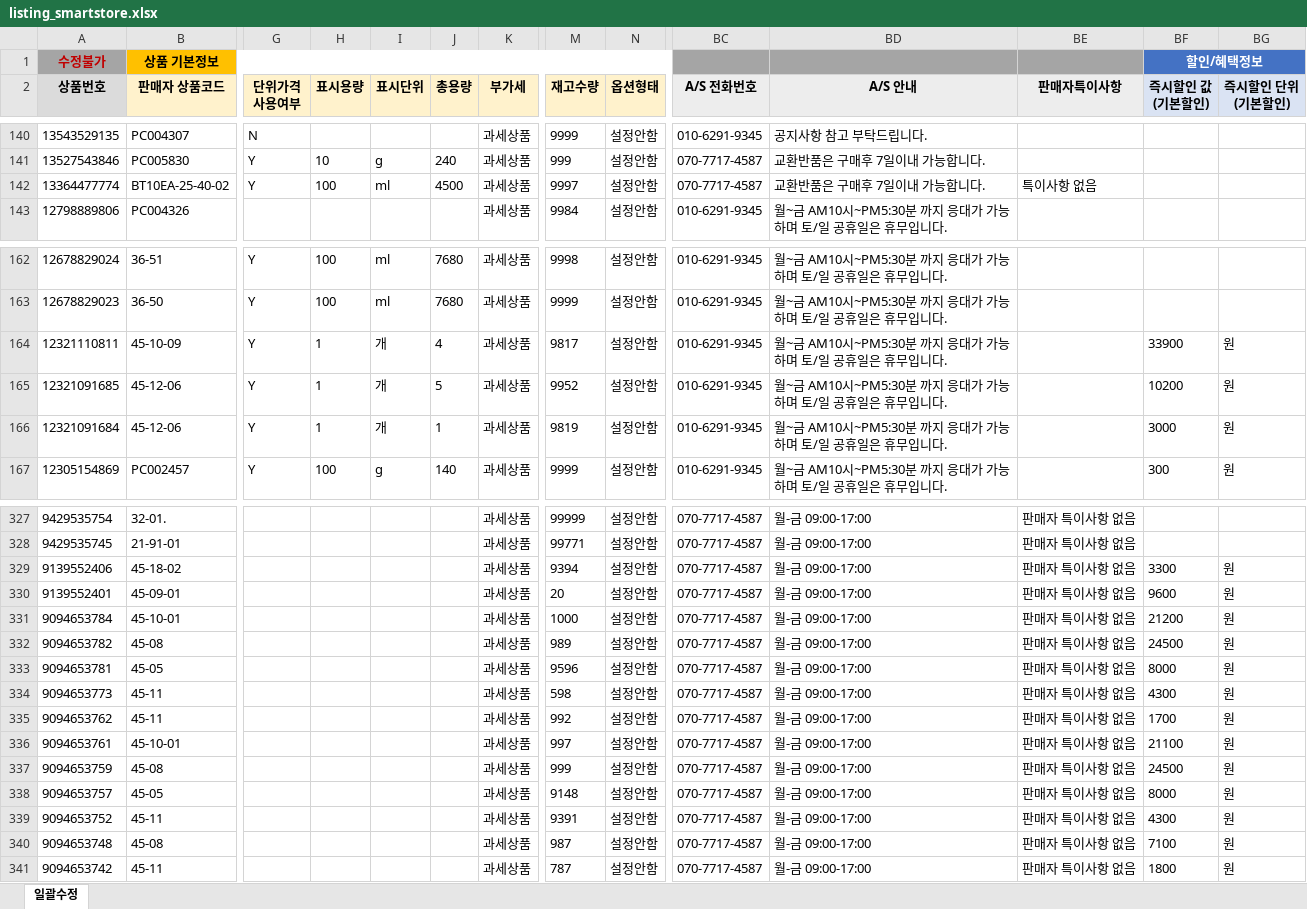
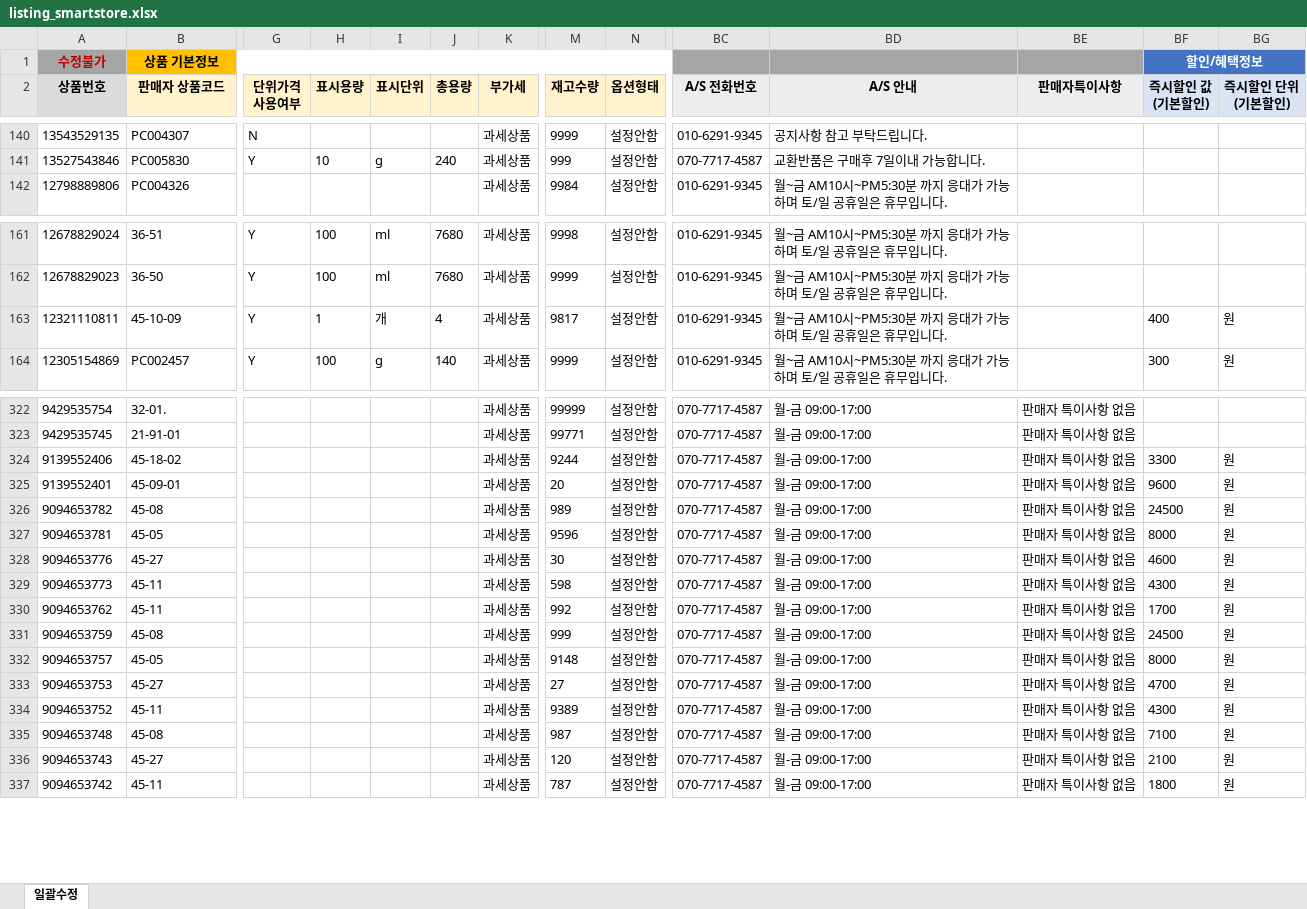
Before and after one commit to OURPROJECTDAO/work-automation-app, an Excel workbook: reference/listing_smartstore.xlsx, sheet 일괄수정, drawn as a sheet; only a part is shown, gaps mark what is left out; values as stored, in another font and other column widths than the file's, no borders; removed rows and columns are numbered as before the commit, all else as after; rows hold the shown columns only; the diff covers the shown part only; the diff names each change by its address in the sheet, - before the commit and + after, or states it on an @@ line.

Commit message:
data(listing-raw): smartstore 원본양식 갱신

```diff
--- a/reference/listing_smartstore.xlsx (sheet 일괄수정)
+++ b/reference/listing_smartstore.xlsx (sheet 일괄수정)
-row 142: 13364477774 | BT10EA-25-40-02 | Y | 100 | ml | 4500 | 과세상품 | 9997 | 설정안함 | 070-7717-4587 | 교환반품은 구매후 7일이내 가능합니다. | 특이사항 없음
-BF163 (즉시할인 값 (기본할인)): 33900
+BF163 (즉시할인 값 (기본할인)): 400
-row 165: 12321091685 | 45-12-06 | Y | 1 | 개 | 5 | 과세상품 | 9952 | 설정안함 | 010-6291-9345 | 월~금 AM10시~PM5:30분 까지 응대가 가능하며 토/일 공휴일은 휴무입니다. |  | 10200 | 원
-row 166: 12321091684 | 45-12-06 | Y | 1 | 개 | 1 | 과세상품 | 9819 | 설정안함 | 010-6291-9345 | 월~금 AM10시~PM5:30분 까지 응대가 가능하며 토/일 공휴일은 휴무입니다. |  | 3000 | 원
-M324 (재고수량): 9394
+M324 (재고수량): 9244
-row 331: 9094653784 | 45-10-01 |  |  |  |  | 과세상품 | 1000 | 설정안함 | 070-7717-4587 | 월-금 09:00-17:00 | 판매자 특이사항 없음 | 21200 | 원
+row 328: 9094653776 | 45-27 |  |  |  |  | 과세상품 | 30 | 설정안함 | 070-7717-4587 | 월-금 09:00-17:00 | 판매자 특이사항 없음 | 4600 | 원
-row 336: 9094653761 | 45-10-01 |  |  |  |  | 과세상품 | 997 | 설정안함 | 070-7717-4587 | 월-금 09:00-17:00 | 판매자 특이사항 없음 | 21100 | 원
+row 333: 9094653753 | 45-27 |  |  |  |  | 과세상품 | 27 | 설정안함 | 070-7717-4587 | 월-금 09:00-17:00 | 판매자 특이사항 없음 | 4700 | 원
-M334 (재고수량): 9391
+M334 (재고수량): 9389
+row 336: 9094653743 | 45-27 |  |  |  |  | 과세상품 | 120 | 설정안함 | 070-7717-4587 | 월-금 09:00-17:00 | 판매자 특이사항 없음 | 2100 | 원
```
Also changed, not shown: 4 removed rows and 80 edited cells elsewhere in this sheet.
